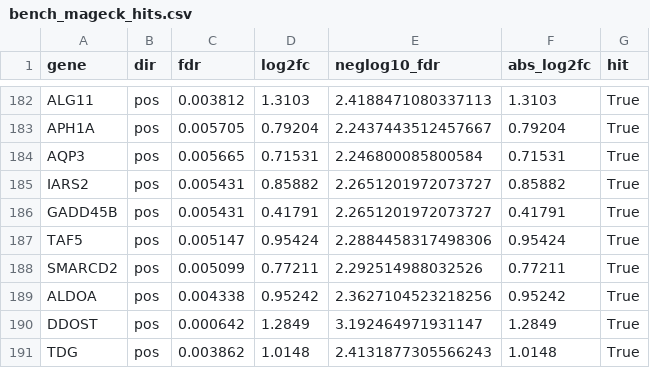
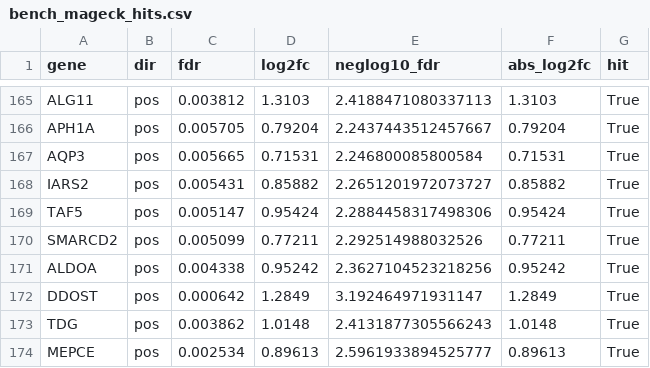
Before and after one commit to ryodaiKim/CRISPR-Bayes-Screen, a CSV file: outputs/tables/bench_mageck_hits.csv, drawn as a sheet; only a part is shown, gaps mark what is left out; the shorter side is filled out with more unchanged rows; the diff covers the shown part only; the diff names each change by its address in the sheet, - before the commit and + after, or states it on an @@ line.

```diff
--- a/outputs/tables/bench_mageck_hits.csv
+++ b/outputs/tables/bench_mageck_hits.csv
-row 186: GADD45B | pos | 0.005431 | 0.41791 | 2.2651201972073727 | 0.41791 | True
```
Also changed, not shown: 17 removed rows elsewhere in this file, outputs/tables/bench_mageck_combined.csv, 10 other files.
